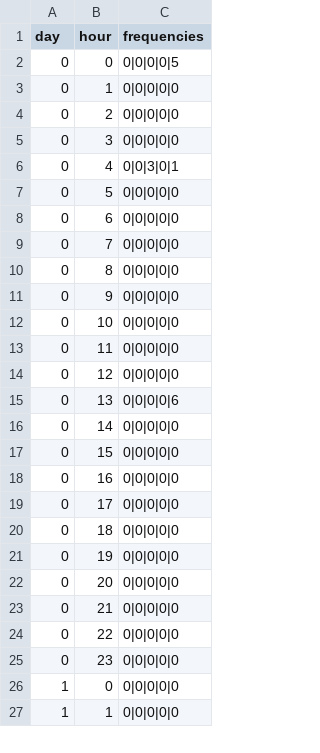
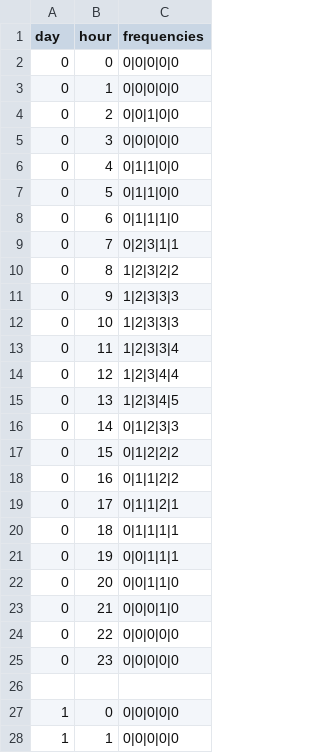
Before and after one commit to Aimee-Saunders/DUWIT-HACKATHON, a CSV file: data/productivity.csv, drawn as a sheet; only a part is shown; the diff covers the shown part only.

```diff
--- a/data/productivity.csv
+++ b/data/productivity.csv
@@ -1,26 +1,27 @@
 day,hour,frequencies
-0,0,0|0|0|0|5
+0,0,0|0|0|0|0
 0,1,0|0|0|0|0
-0,2,0|0|0|0|0
+0,2,0|0|1|0|0
 0,3,0|0|0|0|0
-0,4,0|0|3|0|1
-0,5,0|0|0|0|0
-0,6,0|0|0|0|0
-0,7,0|0|0|0|0
-0,8,0|0|0|0|0
-0,9,0|0|0|0|0
-0,10,0|0|0|0|0
-0,11,0|0|0|0|0
-0,12,0|0|0|0|0
-0,13,0|0|0|0|6
-0,14,0|0|0|0|0
-0,15,0|0|0|0|0
-0,16,0|0|0|0|0
-0,17,0|0|0|0|0
-0,18,0|0|0|0|0
-0,19,0|0|0|0|0
-0,20,0|0|0|0|0
-0,21,0|0|0|0|0
+0,4,0|1|1|0|0
+0,5,0|1|1|0|0
+0,6,0|1|1|1|0
+0,7,0|2|3|1|1
+0,8,1|2|3|2|2
+0,9,1|2|3|3|3
+0,10,1|2|3|3|3
+0,11,1|2|3|3|4
+0,12,1|2|3|4|4
+0,13,1|2|3|4|5
+0,14,0|1|2|3|3
+0,15,0|1|2|2|2
+0,16,0|1|1|2|2
+0,17,0|1|1|2|1
+0,18,0|1|1|1|1
+0,19,0|0|1|1|1
+0,20,0|0|1|1|0
+0,21,0|0|0|1|0
 0,22,0|0|0|0|0
 0,23,0|0|0|0|0
+
 1,0,0|0|0|0|0
```
Also changed, not shown: 5 added rows and 122 edited cells elsewhere in this file, 2 other files.
